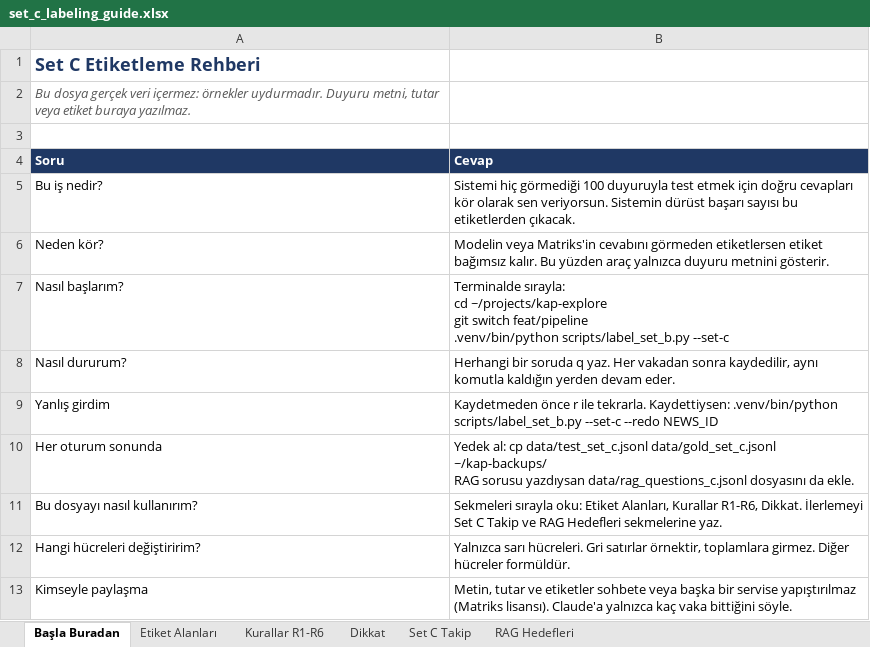
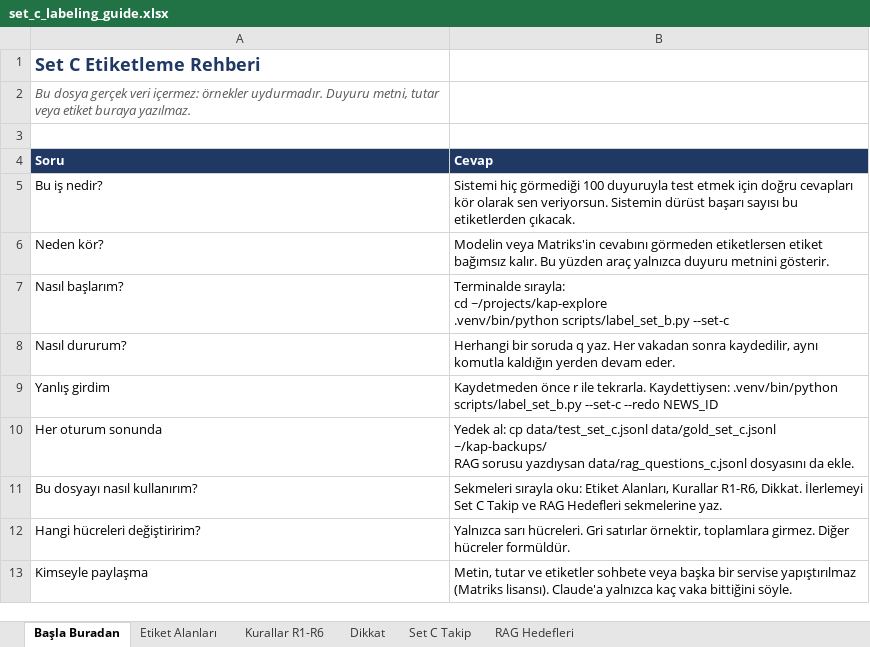
Before and after one commit to sfeyzayildiz/kap-triage, an Excel workbook: docs/set_c_labeling_guide.xlsx, sheet Başla Buradan, drawn as a sheet; values as stored, in another font and other column widths than the file's, no borders; ↵ is a line break in a cell; the diff names each change by its address in the sheet, - before the commit and + after, or states it on an @@ line.

Commit message:
Daily price bars from Matriks; detailed Set C labeling guide (#27)
* Detailed Set C labeling guide (fields, R1-R6, watch-outs, tracker)

* Daily price bars: pull raw, load offline into daily_bars

* Notes: price pull result

```diff
--- a/docs/set_c_labeling_guide.xlsx (sheet Başla Buradan)
+++ b/docs/set_c_labeling_guide.xlsx (sheet Başla Buradan)
-B7 (Cevap): …cd ~/projects/kap-explore ↵ git switch feat/pipeline ↵ .venv/bin/python scripts/label_set_b.py…
+B7 (Cevap): …cd ~/projects/kap-explore ↵ .venv/bin/python scripts/label_set_b.py…
```
Also changed, not shown: 2 other files.
